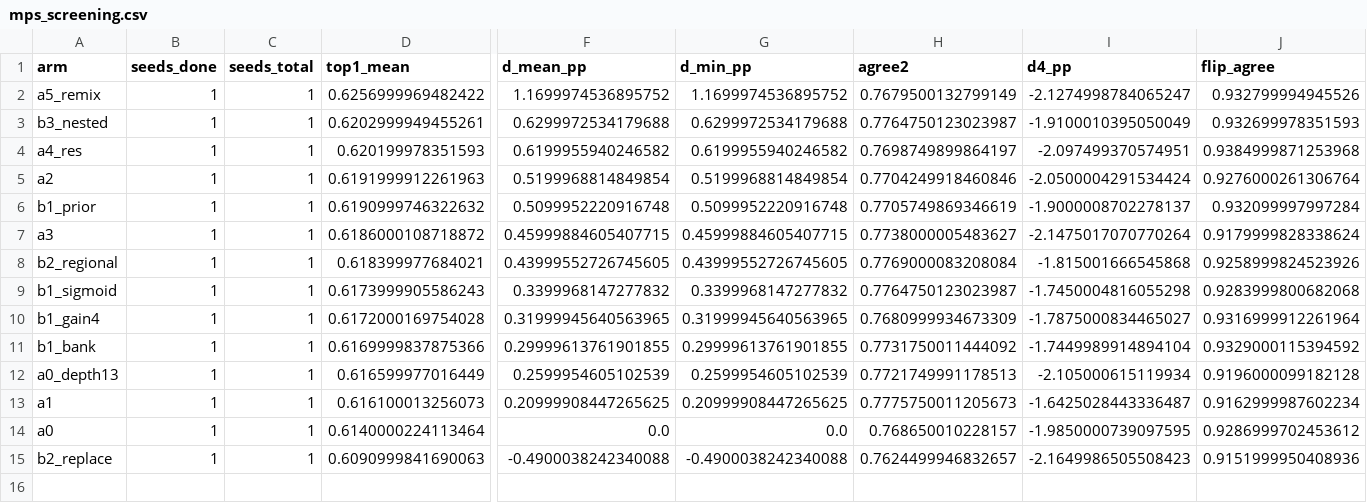
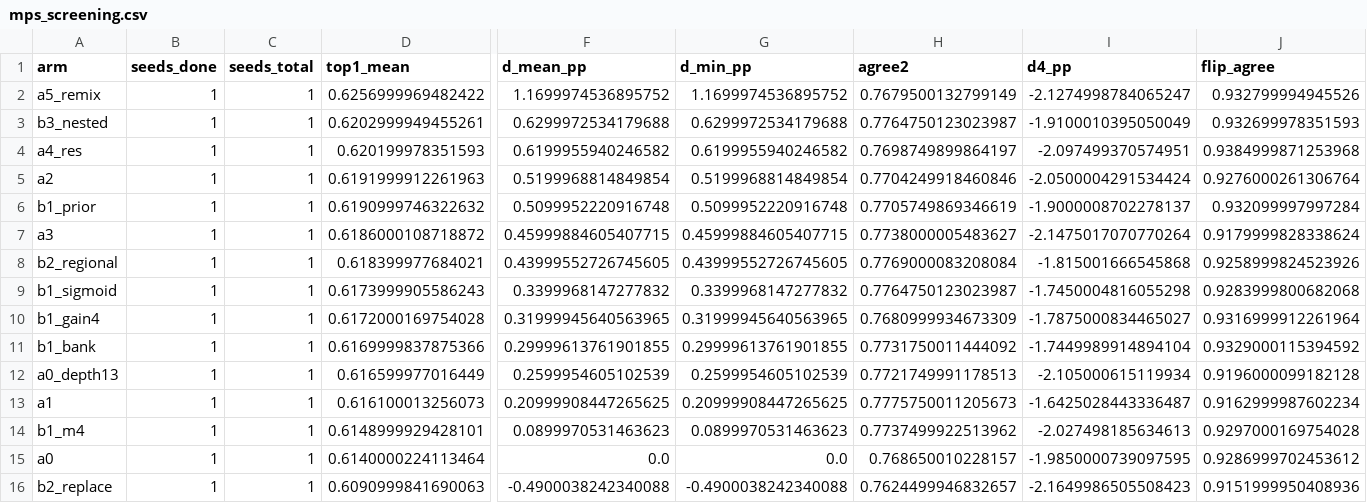
Before and after one commit to rmamane/querent, a CSV file: reports/mps_screening.csv, drawn as a sheet; only a part is shown, gaps mark what is left out; rows hold the shown columns only; the diff names each change by its address in the sheet, - before the commit and + after, or states it on an @@ line.

Commit message:
reports: auto-update mps screening table

```diff
--- a/reports/mps_screening.csv
+++ b/reports/mps_screening.csv
+row 14: b1_m4 | 1 | 1 | 0.6148999929428101 | 0.0899970531463623 | 0.0899970531463623 | 0.7737499922513962 | -2.027498185634613 | 0.9297000169754028
```
Also changed, not shown: 2 other files.
